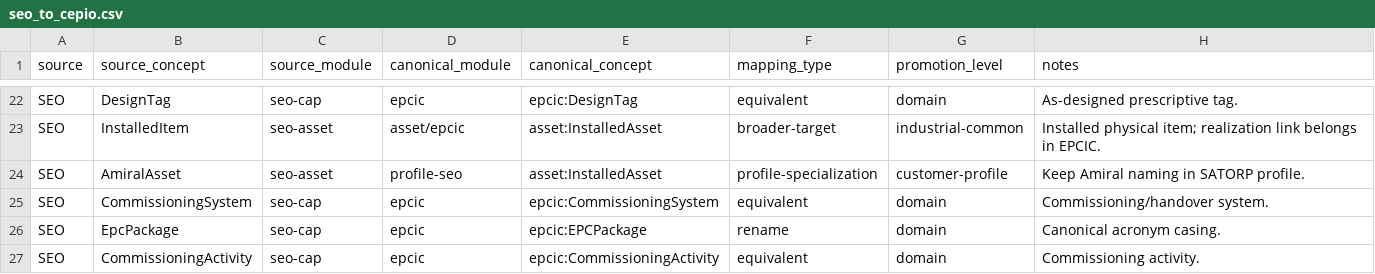
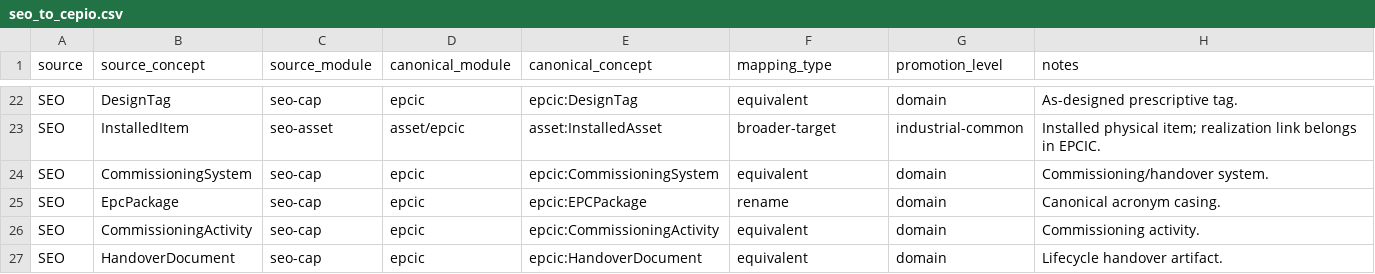
Before and after one commit to faizrten/CEPIO, a CSV file: mappings/seo_to_cepio.csv, drawn as a sheet; only a part is shown, gaps mark what is left out; the shorter side is filled out with more unchanged rows.

Commit message:
profile: remove SATORP-specific Amiral mapping from canonical scope

```diff
--- a/mappings/seo_to_cepio.csv
+++ b/mappings/seo_to_cepio.csv
@@ -23,3 +23,2 @@ SEO,DesignTag,seo-cap,epcic,epcic:DesignTag,equivalent,domain,As-designed prescr
 SEO,InstalledItem,seo-asset,asset/epcic,asset:InstalledAsset,broader-target,industrial-common,Installed physical item; realization link belongs in EPCIC.
-SEO,AmiralAsset,seo-asset,profile-seo,asset:InstalledAsset,profile-specialization,customer-profile,Keep Amiral naming in SATORP profile.
 SEO,CommissioningSystem,seo-cap,epcic,epcic:CommissioningSystem,equivalent,domain,Commissioning/handover system.
```
